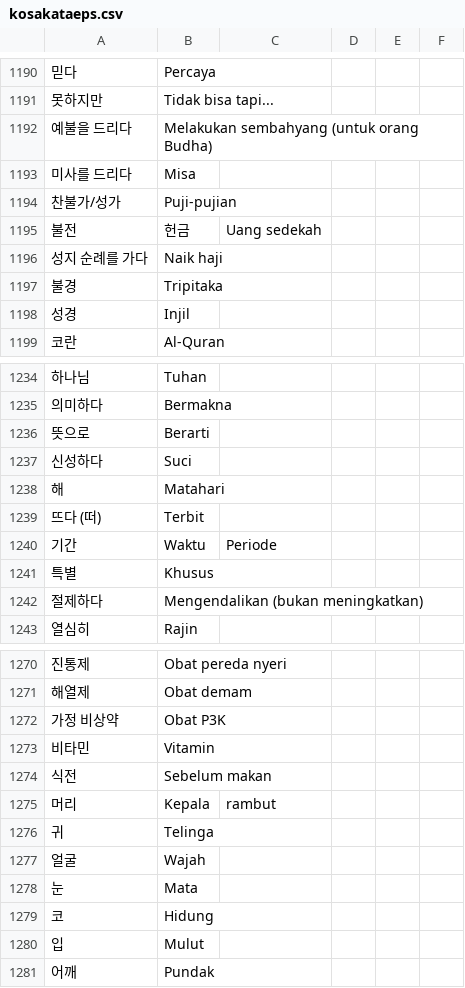
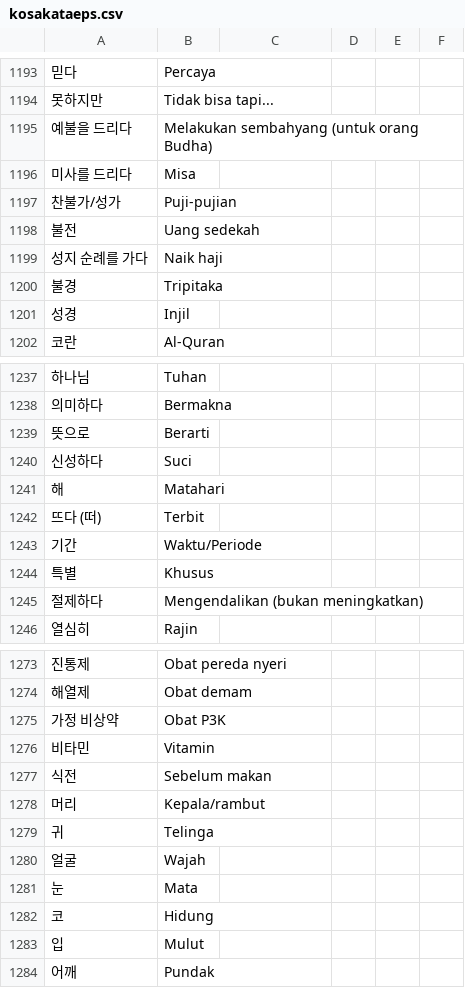
Before and after one commit to ulilyusuf/quiz, a CSV file: kosakataeps.csv, drawn as a sheet; only a part is shown, gaps mark what is left out; the diff covers the shown part only.

```diff
--- a/kosakataeps.csv
+++ b/kosakataeps.csv
@@ -1194,3 +1197,3 @@
 찬불가/성가,Puji-pujian
-불전, 헌금,Uang sedekah
+불전,Uang sedekah
 성지 순례를 가다,Naik haji
@@ -1239,3 +1242,3 @@
 뜨다 (떠),Terbit
-기간,Waktu, Periode
+기간,Waktu/Periode
 특별,Khusus
@@ -1274,3 +1277,3 @@
 식전,Sebelum makan
-머리,Kepala, rambut
+머리,Kepala/rambut
 귀,Telinga
```
Also changed, not shown: 4 added rows, 1 removed row and 24 edited cells elsewhere in this file.
